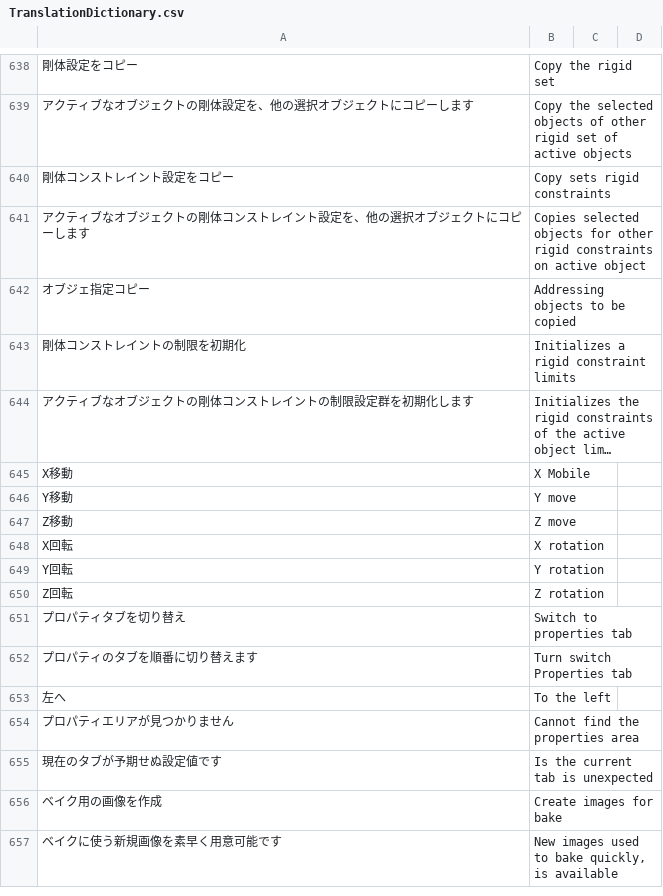
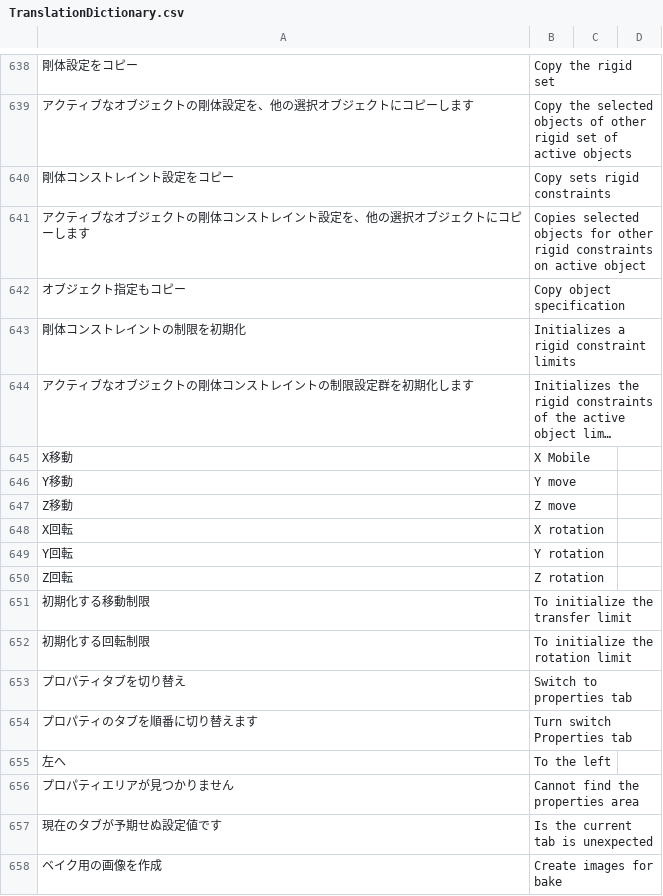
Before and after one commit to PyrokinesisStudio/Blender-Scramble-Addon, a CSV file: Scramble Addon/TranslationDictionary.csv, drawn as a sheet; only a part is shown, gaps mark what is left out; the shorter side is filled out with more unchanged rows; long unchanged cells end in …; removed rows and columns are numbered as before the commit, all else as after; the diff names each change by its address in the sheet, - before the commit and + after, or states it on an @@ line.

```diff
--- a/Scramble Addon/TranslationDictionary.csv
+++ b/Scramble Addon/TranslationDictionary.csv
-row 642: オブジェ指定コピー | Addressing objects to be copied
+row 642: オブジェクト指定もコピー | Copy object specification
+row 651: 初期化する移動制限 | To initialize the transfer limit
+row 652: 初期化する回転制限 | To initialize the rotation limit
```
Also changed, not shown: 1 other file.
